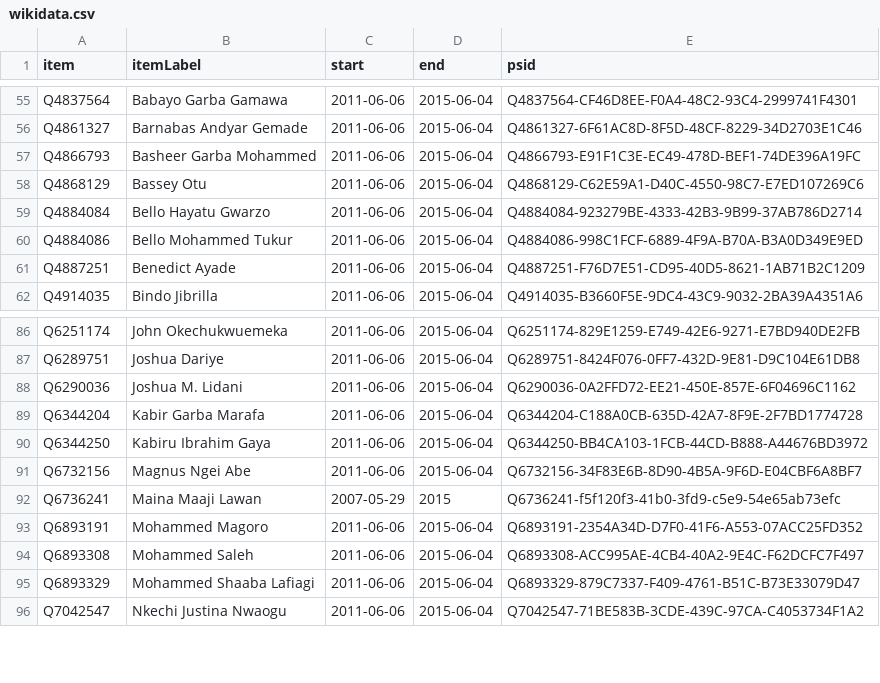
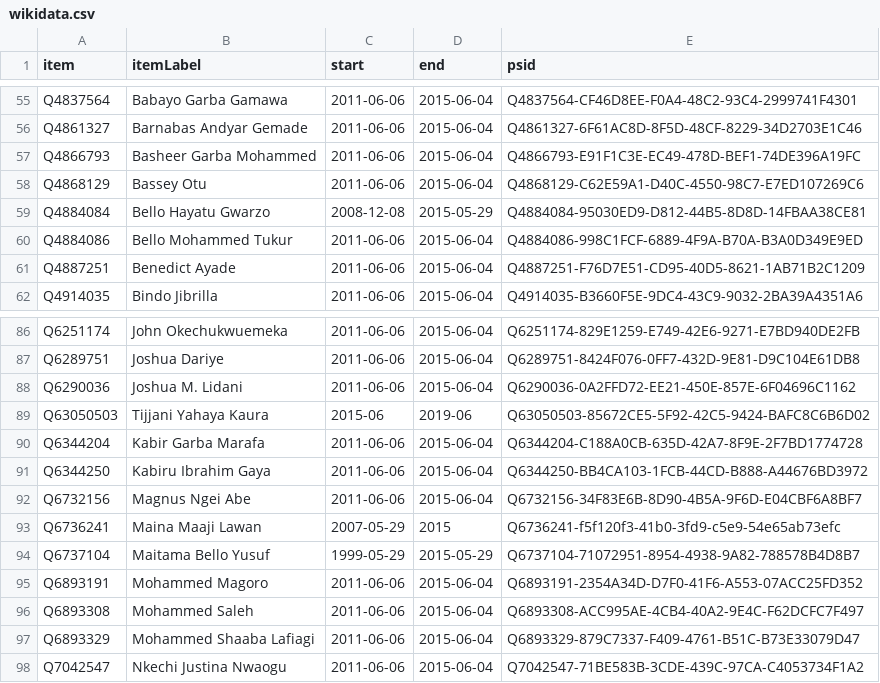
Before and after one commit to every-politician-scrapers/nigeria, a CSV file: sources/senate-7/wikidata.csv, drawn as a sheet; only a part is shown, gaps mark what is left out.

Commit message:
Compare external sources to Wikidata

```diff
--- a/sources/senate-7/wikidata.csv
+++ b/sources/senate-7/wikidata.csv
@@ -58,3 +58,3 @@ Q4866793,Basheer Garba Mohammed,2011-06-06,2015-06-04,Q4866793-E91F1C3E-EC49-478
 Q4868129,Bassey Otu,2011-06-06,2015-06-04,Q4868129-C62E59A1-D40C-4550-98C7-E7ED107269C6
-Q4884084,Bello Hayatu Gwarzo,2011-06-06,2015-06-04,Q4884084-923279BE-4333-42B3-9B99-37AB786D2714
+Q4884084,Bello Hayatu Gwarzo,2008-12-08,2015-05-29,Q4884084-95030ED9-D812-44B5-8D8D-14FBAA38CE81
 Q4884086,Bello Mohammed Tukur,2011-06-06,2015-06-04,Q4884086-998C1FCF-6889-4F9A-B70A-B3A0D349E9ED
@@ -88,2 +88,3 @@ Q6289751,Joshua Dariye,2011-06-06,2015-06-04,Q6289751-8424F076-0FF7-432D-9E81-D9
 Q6290036,Joshua M. Lidani,2011-06-06,2015-06-04,Q6290036-0A2FFD72-EE21-450E-857E-6F04696C1162
+Q63050503,Tijjani Yahaya Kaura,2015-06,2019-06,Q63050503-85672CE5-5F92-42C5-9424-BAFC8C6B6D02
 Q6344204,Kabir Garba Marafa,2011-06-06,2015-06-04,Q6344204-C188A0CB-635D-42A7-8F9E-2F7BD1774728
@@ -92,2 +93,3 @@ Q6732156,Magnus Ngei Abe,2011-06-06,2015-06-04,Q6732156-34F83E6B-8D90-4B5A-9F6D-
 Q6736241,Maina Maaji Lawan,2007-05-29,2015,Q6736241-f5f120f3-41b0-3fd9-c5e9-54e65ab73efc
+Q6737104,Maitama Bello Yusuf,1999-05-29,2015-05-29,Q6737104-71072951-8954-4938-9A82-788578B4D8B7
 Q6893191,Mohammed Magoro,2011-06-06,2015-06-04,Q6893191-2354A34D-D7F0-41F6-A553-07ACC25FD352
```
Also changed, not shown: sources/cabinet-buhari-1/wikidata.csv, sources/senate-5/diff.csv, 13 other files.
